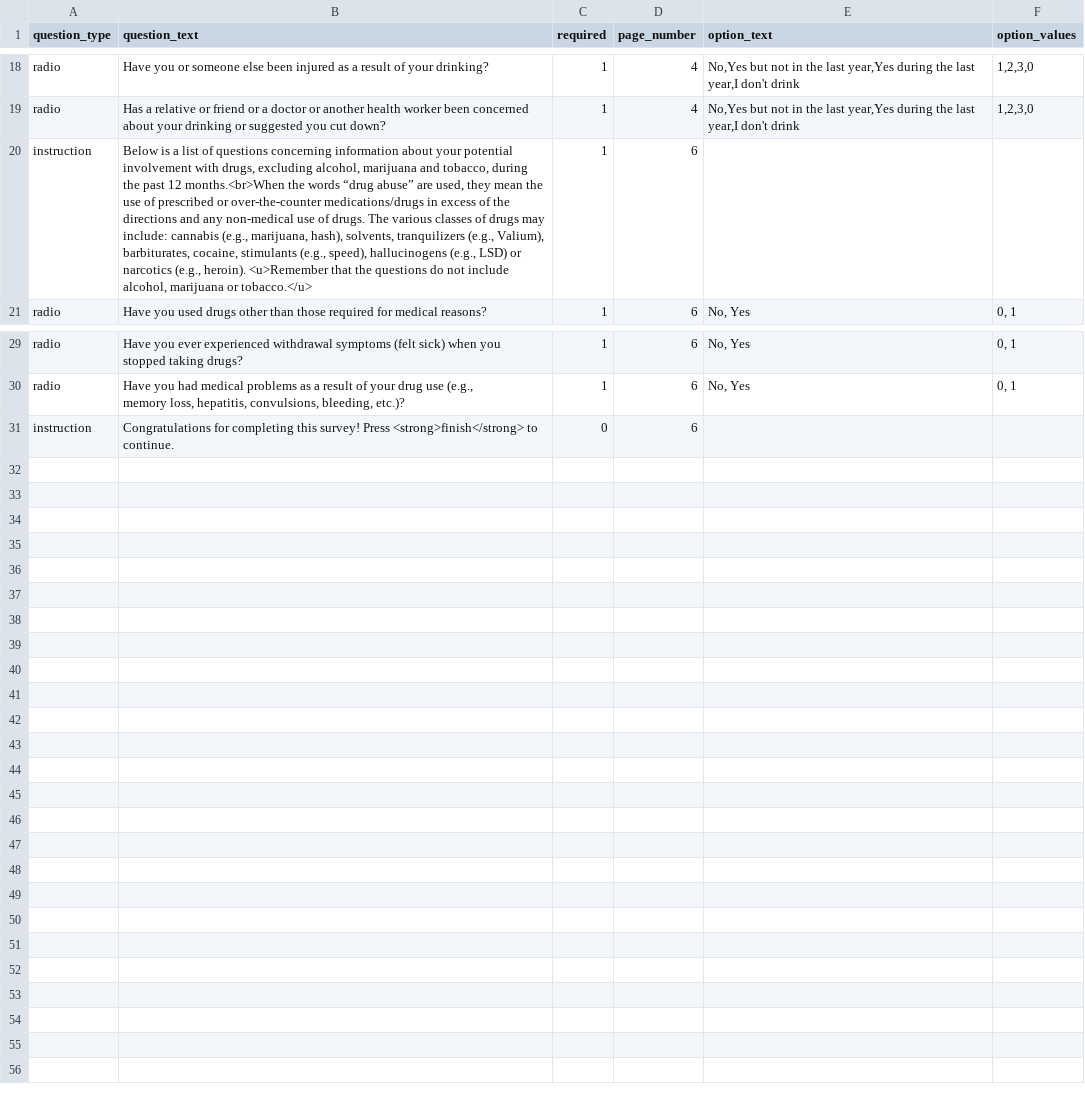
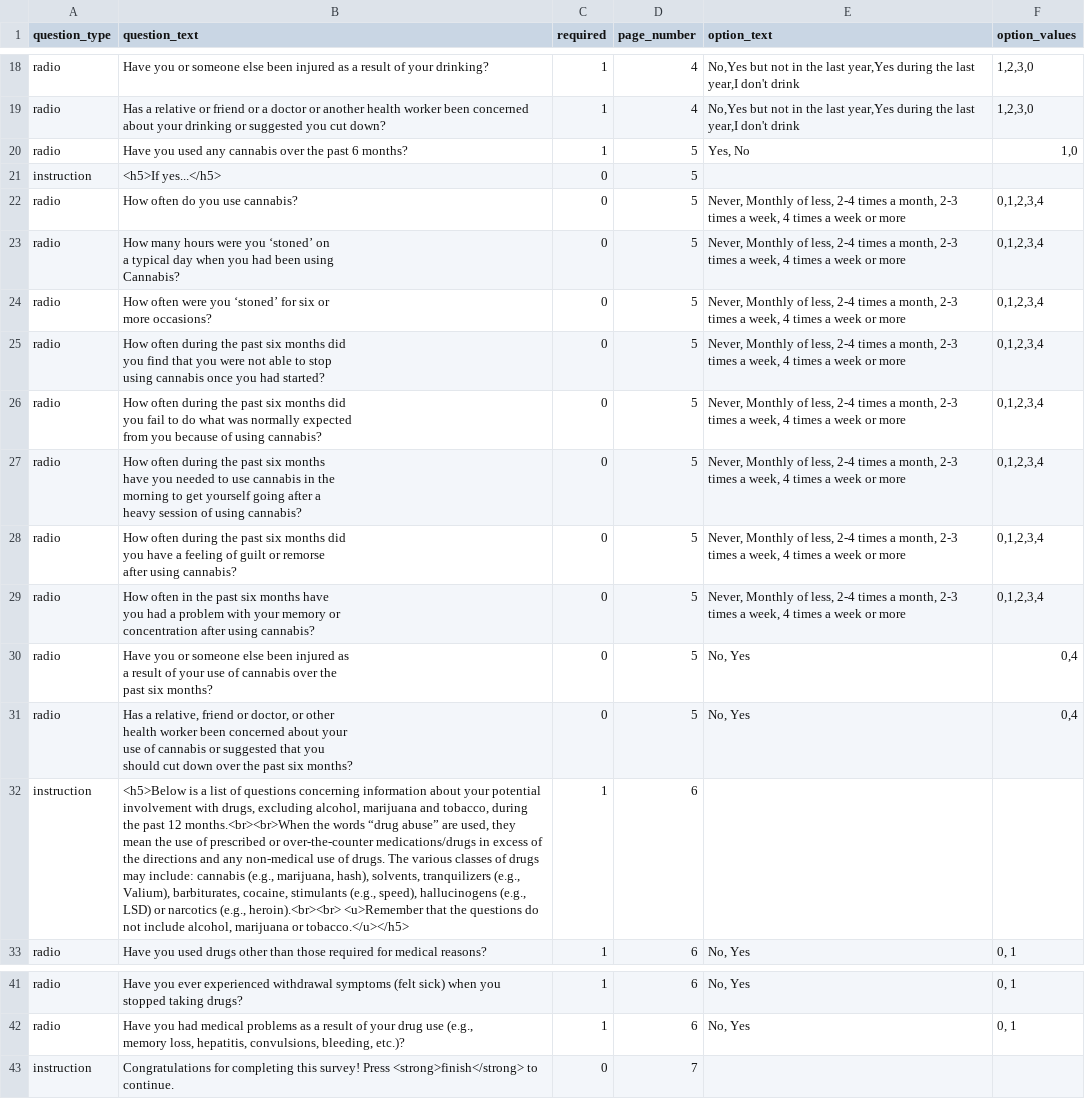
Before and after one commit to expfactory/expfactory-surveys, a TSV file: alcohol_drugs_survey/survey.tsv, drawn as a sheet; only a part is shown, gaps mark what is left out; addresses are those after the commit; ↵ is a line break in a cell; the diff names each change by its address in the sheet, - before the commit and + after, or states it on an @@ line.

Commit message:
added marijuana questions

```diff
--- a/alcohol_drugs_survey/survey.tsv
+++ b/alcohol_drugs_survey/survey.tsv
+row 20: radio | Have you used any cannabis over the past 6 months? | 1 | 5 | Yes, No | 1,0
+row 21: instruction | <h5>If yes...</h5> | 0 | 5
+row 22: radio | How often do you use cannabis? | 0 | 5 | Never, Monthly of less, 2-4 times a month, 2-3 times a week, 4 times a week or more | 0,1,2,3,4
+row 23: radio | How many hours were you ‘stoned’ on ↵ a typical day when you had been using ↵ Cannabis? | 0 | 5 | Never, Monthly of less, 2-4 times a month, 2-3 times a week, 4 times a week or more | 0,1,2,3,4
+row 24: radio | How often were you ‘stoned’ for six or ↵ more occasions? | 0 | 5 | Never, Monthly of less, 2-4 times a month, 2-3 times a week, 4 times a week or more | 0,1,2,3,4
+row 25: radio | How often during the past six months did ↵ you find that you were not able to stop ↵ using cannabis once you had started? | 0 | 5 | Never, Monthly of less, 2-4 times a month, 2-3 times a week, 4 times a week or more | 0,1,2,3,4
+row 26: radio | How often during the past six months did ↵ you fail to do what was normally expected ↵ from you because of using cannabis? | 0 | 5 | Never, Monthly of less, 2-4 times a month, 2-3 times a week, 4 times a week or more | 0,1,2,3,4
+row 27: radio | How often during the past six months ↵ have you needed to use cannabis in the ↵ morning to get yourself going after a ↵ heavy session of using cannabis? | 0 | 5 | Never, Monthly of less, 2-4 times a month, 2-3 times a week, 4 times a week or more | 0,1,2,3,4
+row 28: radio | How often during the past six months did ↵ you have a feeling of guilt or remorse ↵ after using cannabis? | 0 | 5 | Never, Monthly of less, 2-4 times a month, 2-3 times a week, 4 times a week or more | 0,1,2,3,4
+row 29: radio | How often in the past six months have ↵ you had a problem with your memory or ↵ concentration after using cannabis? | 0 | 5 | Never, Monthly of less, 2-4 times a month, 2-3 times a week, 4 times a week or more | 0,1,2,3,4
+row 30: radio | Have you or someone else been injured as ↵ a result of your use of cannabis over the ↵ past six months? | 0 | 5 | No, Yes | 0,4
+row 31: radio | Has a relative, friend or doctor, or other ↵ health worker been concerned about your ↵ use of cannabis or suggested that you ↵ should cut down over the past six months? | 0 | 5 | No, Yes | 0,4
-B32 (question_text): Below is a list of questions concerning information about your potential involvement with drugs, excluding alcohol, marijuana and tobacco, during the past 12 months.<br>When the words “drug abuse” are used, they mean the use of prescribed or over‐the‐counter medications/drugs in excess of the directions and any non‐medical use of drugs. The various classes of drugs may include: cannabis (e.g., marijuana, hash), solvents, tranquilizers (e.g., Valium), barbiturates, cocaine, stimulants (e.g., speed), hallucinogens (e.g., LSD) or narcotics (e.g., heroin). <u>Remember that the questions do not include alcohol, marijuana or tobacco.</u>
+B32 (question_text): <h5>Below is a list of questions concerning information about your potential involvement with drugs, excluding alcohol, marijuana and tobacco, during the past 12 months.<br><br>When the words “drug abuse” are used, they mean the use of prescribed or over‐the‐counter medications/drugs in excess of the directions and any non‐medical use of drugs. The various classes of drugs may include: cannabis (e.g., marijuana, hash), solvents, tranquilizers (e.g., Valium), barbiturates, cocaine, stimulants (e.g., speed), hallucinogens (e.g., LSD) or narcotics (e.g., heroin).<br><br> <u>Remember that the questions do not include alcohol, marijuana or tobacco.</u></h5>
-D43 (page_number): 6
+D43 (page_number): 7
```
Also changed, not shown: 1 other file.
